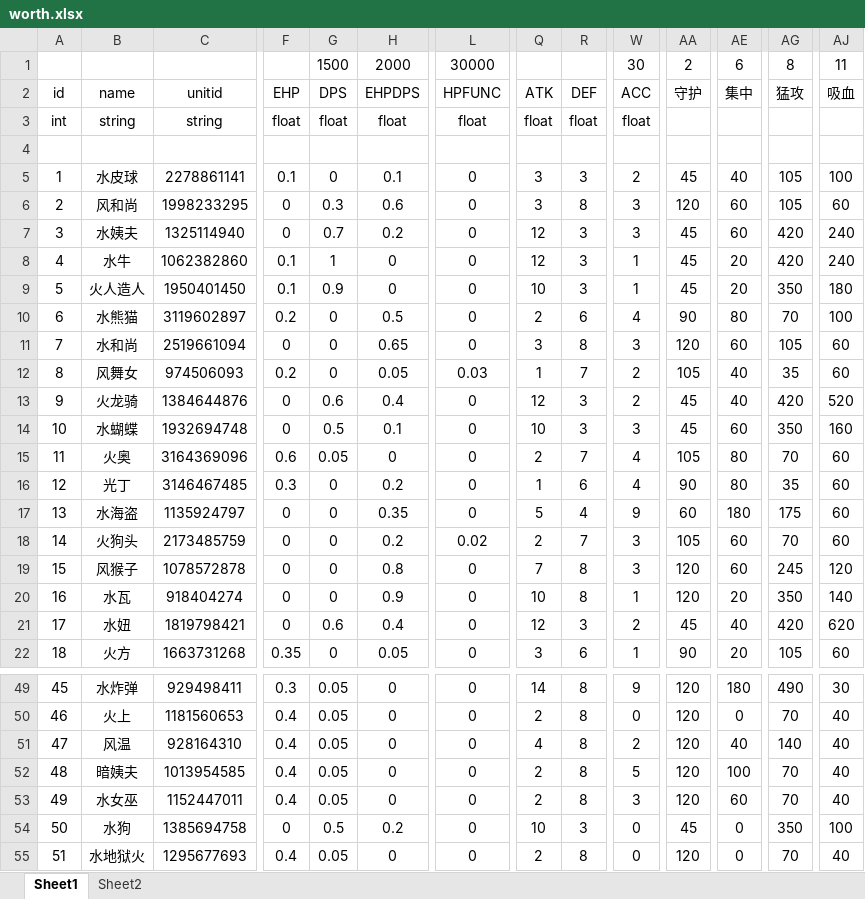
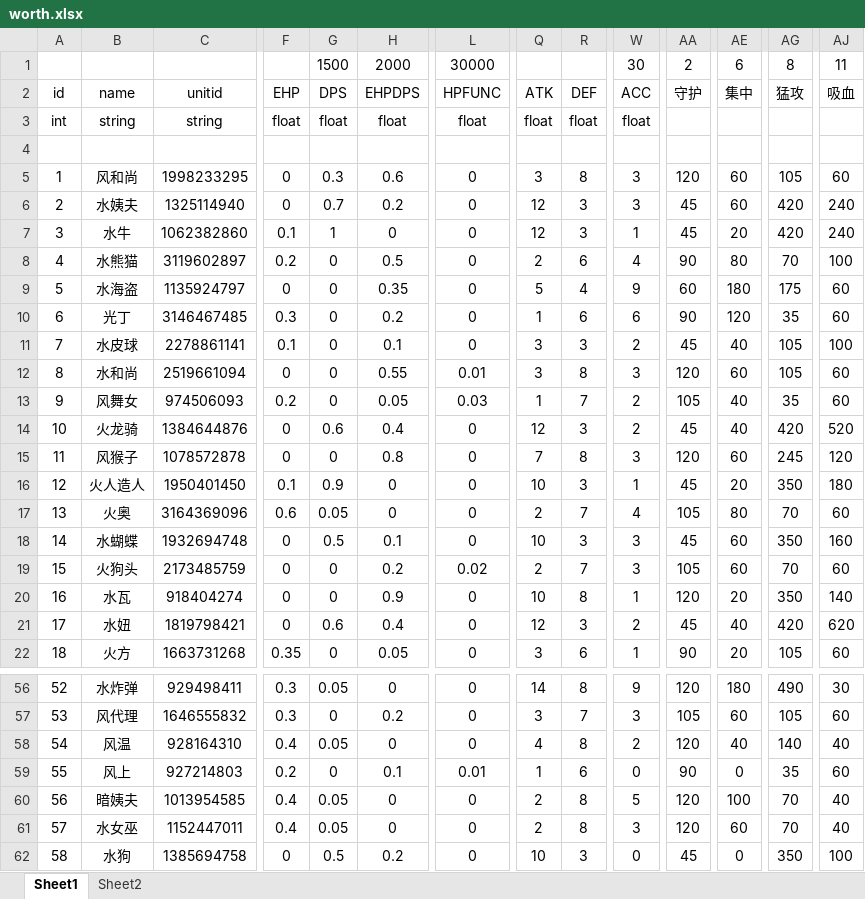
Before and after one commit to wowuliusi/Summoner-s-War, an Excel workbook: xlsx/worth.xlsx, sheet Sheet1, drawn as a sheet; only a part is shown, gaps mark what is left out; the shorter side is filled out with more unchanged rows; values as stored, in another font and other column widths than the file's, no borders; removed rows and columns are numbered as before the commit, all else as after; rows hold the shown columns only; the diff covers the shown part only; the diff names each change by its address in the sheet, - before the commit and + after, or states it on an @@ line.

```diff
--- a/xlsx/worth.xlsx (sheet Sheet1)
+++ b/xlsx/worth.xlsx (sheet Sheet1)
@@ column A renumbered from row 5 down @@
-row 9: 5 | 火人造人 | 1950401450 | 0.1 | 0.9 | 0 | 0 | 10 | 3 | 1 | 45 | 20 | 350 | 180
@@ row 17 moved to row 9: 5 @@
+row 10: 6 | 光丁 | 3146467485 | 0.3 | 0 | 0.2 | 0 | 1 | 6 | 6 | 90 | 120 | 35 | 60
@@ row 5 moved to row 11: 7 @@
-H12: 0.65
+H12: 0.55
-L12: 0
+L12: 0.01
+row 15: 11 | 风猴子 | 1078572878 | 0 | 0 | 0.8 | 0 | 7 | 8 | 3 | 120 | 60 | 245 | 120
+row 16: 12 | 火人造人 | 1950401450 | 0.1 | 0.9 | 0 | 0 | 10 | 3 | 1 | 45 | 20 | 350 | 180
@@ row 15 moved to row 17: 13 @@
-row 16: 12 | 光丁 | 3146467485 | 0.3 | 0 | 0.2 | 0 | 1 | 6 | 4 | 90 | 80 | 35 | 60
-row 19: 15 | 风猴子 | 1078572878 | 0 | 0 | 0.8 | 0 | 7 | 8 | 3 | 120 | 60 | 245 | 120
-B57: 火上
+B57: 风代理
-C57: 1181560653
+C57: 1646555832
-F57: 0.4
+F57: 0.3
-G57: 0.05
+G57: 0
-H57: 0
+H57: 0.2
-Q57: 2
+Q57: 3
-R57: 8
+R57: 7
-W57: 0
+W57: 3
-AA57: 120
+AA57: 105
-AE57: 0
+AE57: 60
-AG57: 70
+AG57: 105
-AJ57: 40
+AJ57: 60
+row 59: 55 | 风上 | 927214803 | 0.2 | 0 | 0.1 | 0.01 | 1 | 6 | 0 | 90 | 0 | 35 | 60
```
Also changed, not shown: 10 added rows, 3 removed rows, 4 moved rows and 13 edited cells elsewhere in this sheet, sheet Sheet2, formulas that keep their value, 6 other files.
